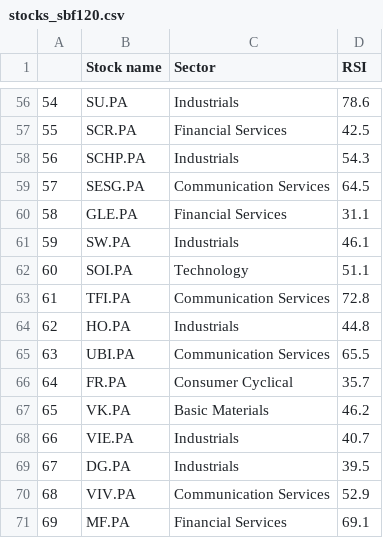
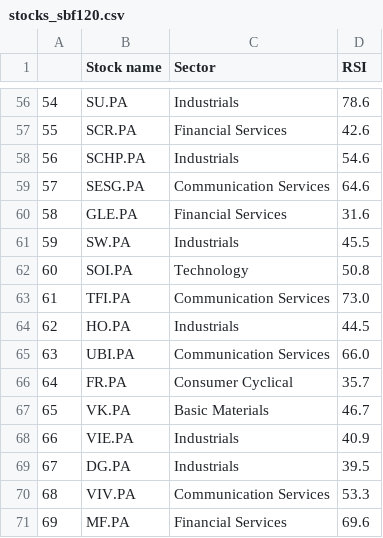
Before and after one commit to stockscreenerMM/stockscreenerMM.github.io, a CSV file: data/stocks_sbf120.csv, drawn as a sheet; only a part is shown, gaps mark what is left out; the diff covers the shown part only.

```diff
--- a/data/stocks_sbf120.csv
+++ b/data/stocks_sbf120.csv
@@ -56,16 +56,16 @@
 54,SU.PA,Industrials,78.6
-55,SCR.PA,Financial Services,42.5
-56,SCHP.PA,Industrials,54.3
-57,SESG.PA,Communication Services,64.5
-58,GLE.PA,Financial Services,31.1
-59,SW.PA,Industrials,46.1
-60,SOI.PA,Technology,51.1
-61,TFI.PA,Communication Services,72.8
-62,HO.PA,Industrials,44.8
-63,UBI.PA,Communication Services,65.5
+55,SCR.PA,Financial Services,42.6
+56,SCHP.PA,Industrials,54.6
+57,SESG.PA,Communication Services,64.6
+58,GLE.PA,Financial Services,31.6
+59,SW.PA,Industrials,45.5
+60,SOI.PA,Technology,50.8
+61,TFI.PA,Communication Services,73.0
+62,HO.PA,Industrials,44.5
+63,UBI.PA,Communication Services,66.0
 64,FR.PA,Consumer Cyclical,35.7
-65,VK.PA,Basic Materials,46.2
-66,VIE.PA,Industrials,40.7
+65,VK.PA,Basic Materials,46.7
+66,VIE.PA,Industrials,40.9
 67,DG.PA,Industrials,39.5
-68,VIV.PA,Communication Services,52.9
-69,MF.PA,Financial Services,69.1
+68,VIV.PA,Communication Services,53.3
+69,MF.PA,Financial Services,69.6
```
Also changed, not shown: 51 edited cells elsewhere in this file, data/stocks_cac40.csv.
